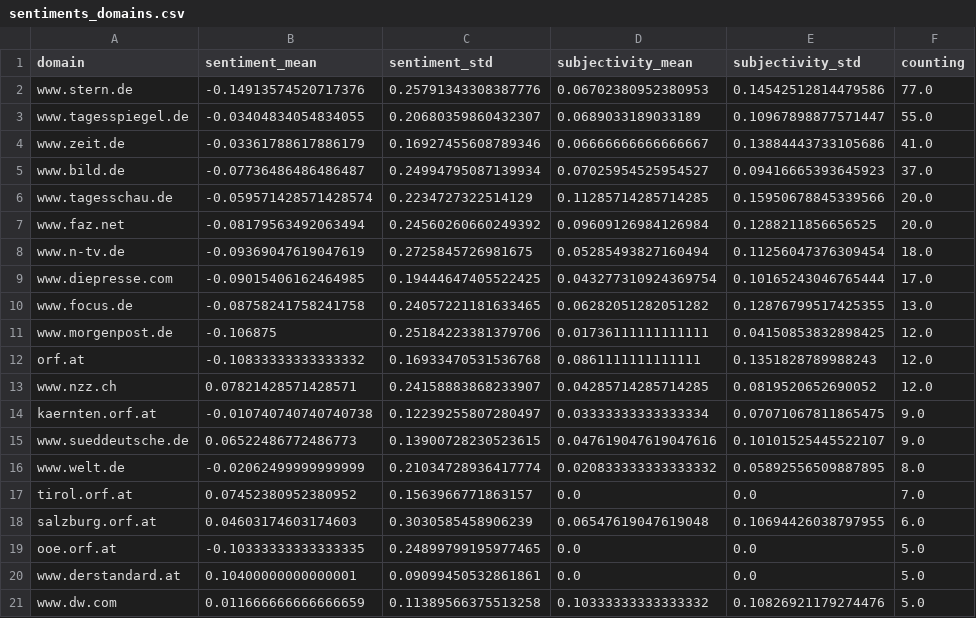
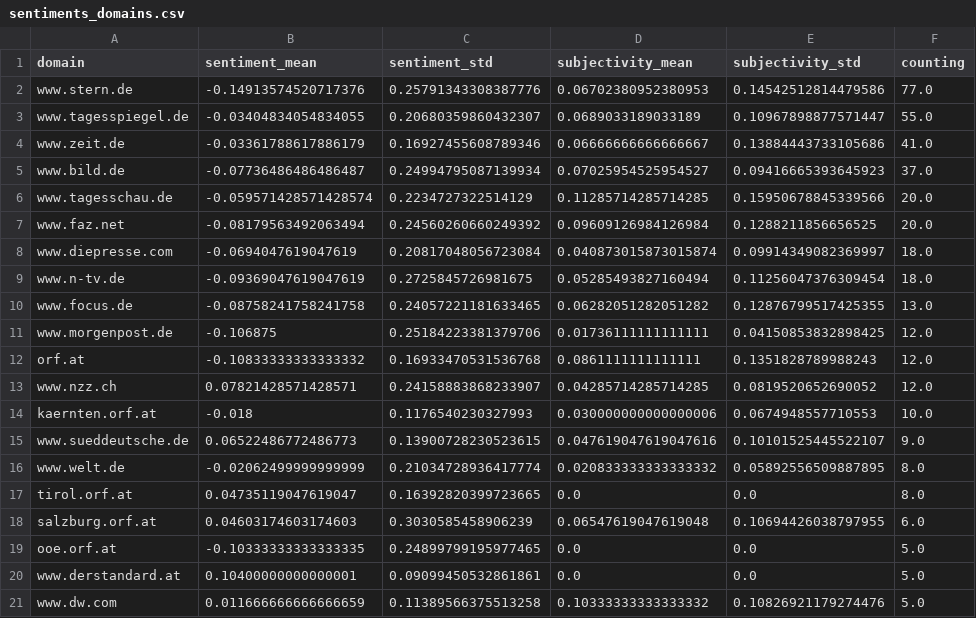
Before and after one commit to tapio-22-Digitale-Methoden-News/MassIsComing, a CSV file: csv/sentiments_domains.csv, drawn as a sheet; only a part is shown.

```diff
--- a/csv/sentiments_domains.csv
+++ b/csv/sentiments_domains.csv
@@ -7,4 +7,4 @@ www.tagesschau.de,-0.059571428571428574,0.2234727322514129,0.11285714285714285,0
 www.faz.net,-0.08179563492063494,0.24560260660249392,0.09609126984126984,0.1288211856656525,20.0
+www.diepresse.com,-0.0694047619047619,0.20817048056723084,0.040873015873015874,0.09914349082369997,18.0
 www.n-tv.de,-0.09369047619047619,0.2725845726981675,0.05285493827160494,0.11256047376309454,18.0
-www.diepresse.com,-0.09015406162464985,0.19444647405522425,0.043277310924369754,0.10165243046765444,17.0
 www.focus.de,-0.08758241758241758,0.24057221181633465,0.06282051282051282,0.12876799517425355,13.0
@@ -13,6 +13,6 @@ orf.at,-0.10833333333333332,0.16933470531536768,0.0861111111111111,0.13518287899
 www.nzz.ch,0.07821428571428571,0.24158883868233907,0.04285714285714285,0.0819520652690052,12.0
-kaernten.orf.at,-0.010740740740740738,0.12239255807280497,0.03333333333333334,0.07071067811865475,9.0
+kaernten.orf.at,-0.018,0.1176540230327993,0.030000000000000006,0.0674948557710553,10.0
 www.sueddeutsche.de,0.06522486772486773,0.13900728230523615,0.047619047619047616,0.10101525445522107,9.0
 www.welt.de,-0.02062499999999999,0.21034728936417774,0.020833333333333332,0.05892556509887895,8.0
-tirol.orf.at,0.07452380952380952,0.1563966771863157,0.0,0.0,7.0
+tirol.orf.at,0.04735119047619047,0.16392820399723665,0.0,0.0,8.0
 salzburg.orf.at,0.04603174603174603,0.3030585458906239,0.06547619047619048,0.10694426038797955,6.0
```
Also changed, not shown: csv/sentiments_days.csv, csv/sentiments_locations.csv, 6 other files.
